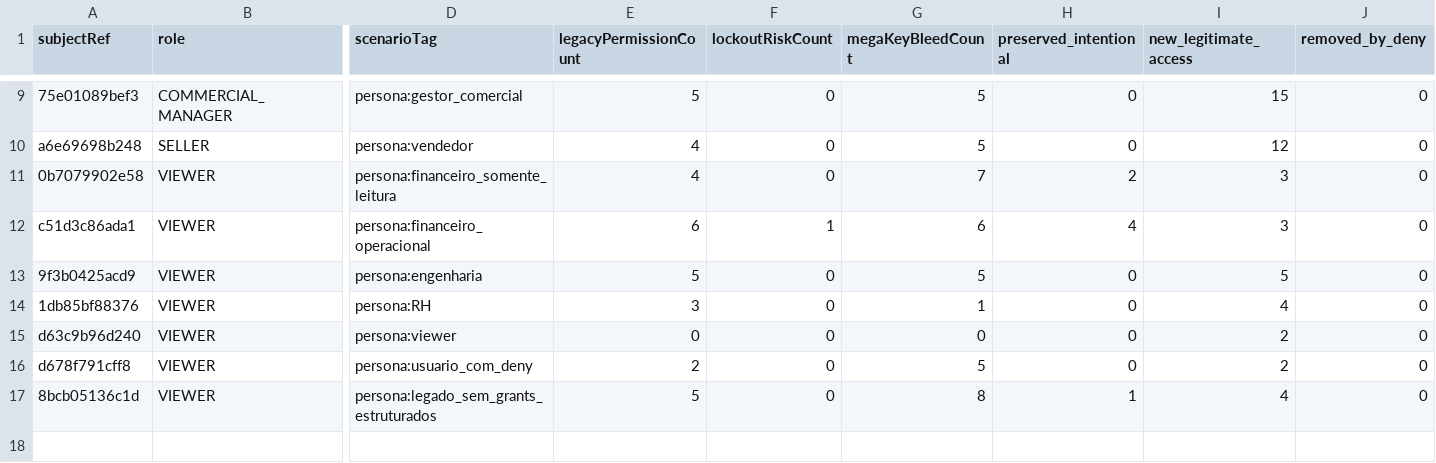
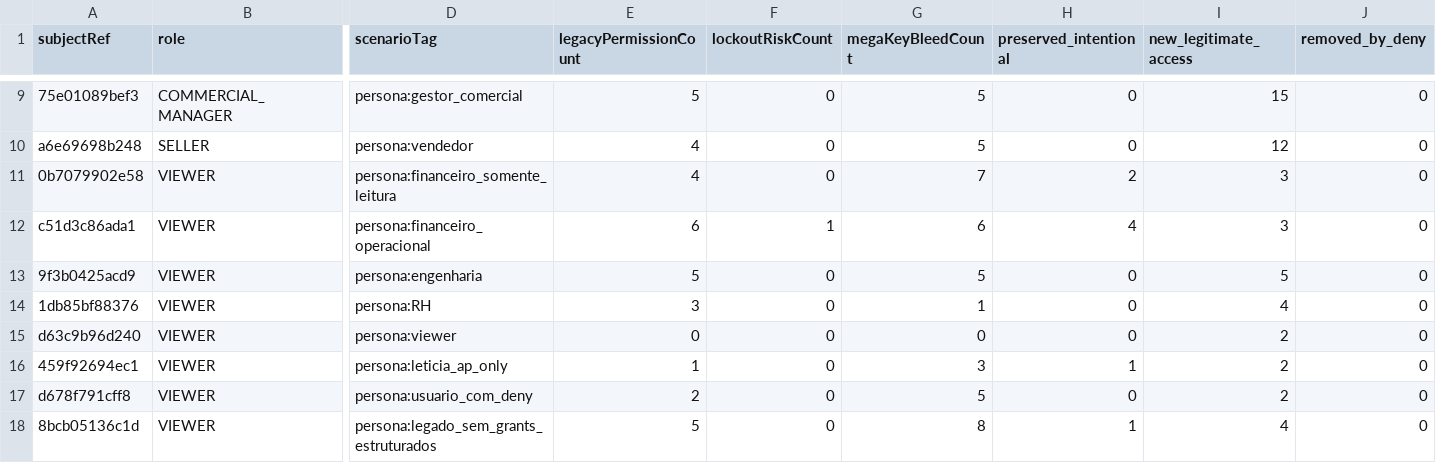
Before and after one commit to Pidluznyj/IndusCost, a CSV file: docs/generated/legacy-vs-effective-access-summary.csv, drawn as a sheet; only a part is shown, gaps mark what is left out; rows hold the shown columns only; the diff names each change by its address in the sheet, - before the commit and + after, or states it on an @@ line.

```diff
--- a/docs/generated/legacy-vs-effective-access-summary.csv
+++ b/docs/generated/legacy-vs-effective-access-summary.csv
+row 16: 459f92694ec1 | VIEWER | persona:leticia_ap_only | 1 | 0 | 3 | 1 | 2 | 0
```
Also changed, not shown: docs/generated/legacy-vs-effective-access-diffs.csv, 17 other files.
